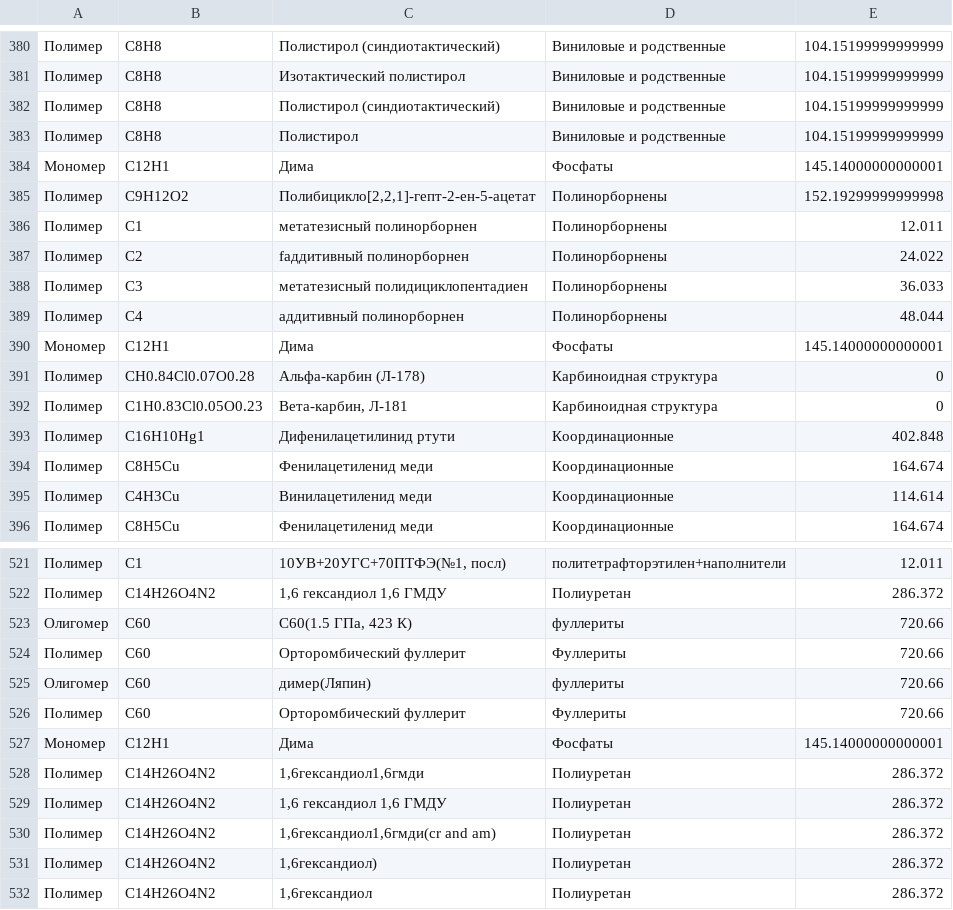
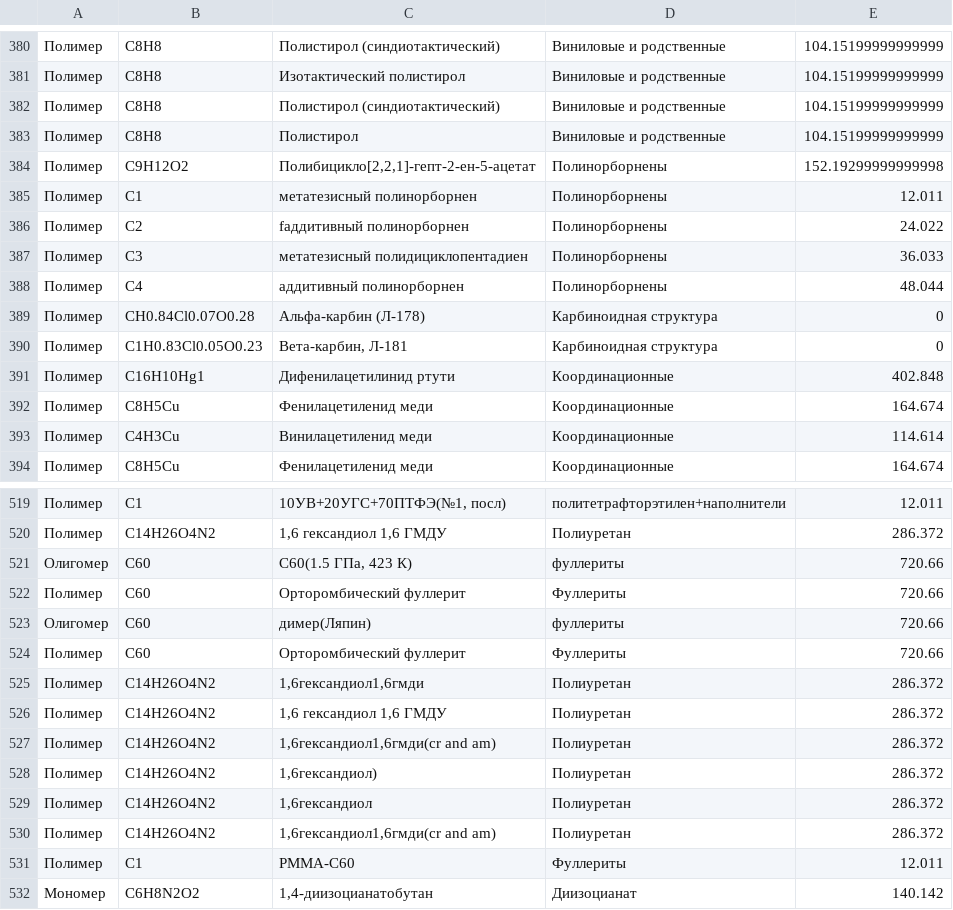
Before and after one commit to CK-Himiki/working_data, a CSV file: chem_data.csv, drawn as a sheet; only a part is shown, gaps mark what is left out; the shorter side is filled out with more unchanged rows.

Commit message:
Update chem_data.csv

```diff
--- a/chem_data.csv
+++ b/chem_data.csv
@@ -383,3 +383,2 @@
 Полимер,C8H8,Полистирол,Виниловые и родственные,104.15199999999999
-Мономер,C12H1,Дима,Фосфаты,145.14000000000001
 Полимер,C9H12O2,"Полибицикло[2,2,1]-гепт-2-ен-5-ацетат",Полинорборнены,152.19299999999998
@@ -389,3 +388,2 @@
 Полимер,C4,аддитивный полинорборнен,Полинорборнены,48.044
-Мономер,C12H1,Дима,Фосфаты,145.14000000000001
 Полимер,CH0.84Cl0.07O0.28,Альфа-карбин (Л-178),Карбиноидная структура,0
@@ -526,3 +524,2 @@
 Полимер,C60,Орторомбический фуллерит,Фуллериты,720.66
-Мономер,C12H1,Дима,Фосфаты,145.14000000000001
 Полимер,C14H26O4N2,"1,6гександиол1,6гмди",Полиуретан,286.372
```
